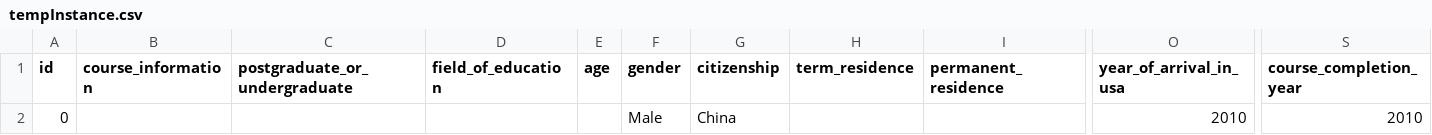
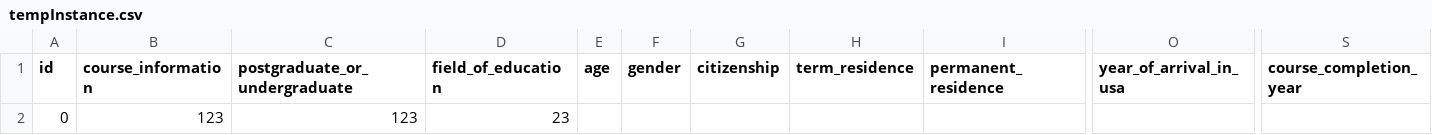
Before and after one commit to SophiaXun/JavaGroupProject, a CSV file: tempInstance.csv, drawn as a sheet; only a part is shown, gaps mark what is left out; removed rows and columns are numbered as before the commit, all else as after; rows hold the shown columns only; the diff names each change by its address in the sheet, - before the commit and + after, or states it on an @@ line.

```diff
--- a/tempInstance.csv
+++ b/tempInstance.csv
-row 2: 0 |  |  |  |  | Male | China |  |  | 2010 | 2010
+row 2: 0 | 123 | 123 | 23
```
Also changed, not shown: 14 other files.
